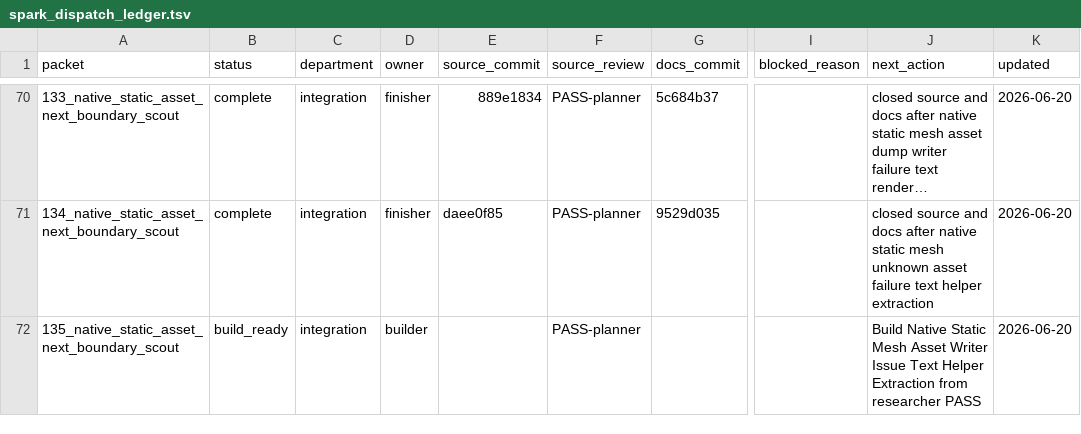
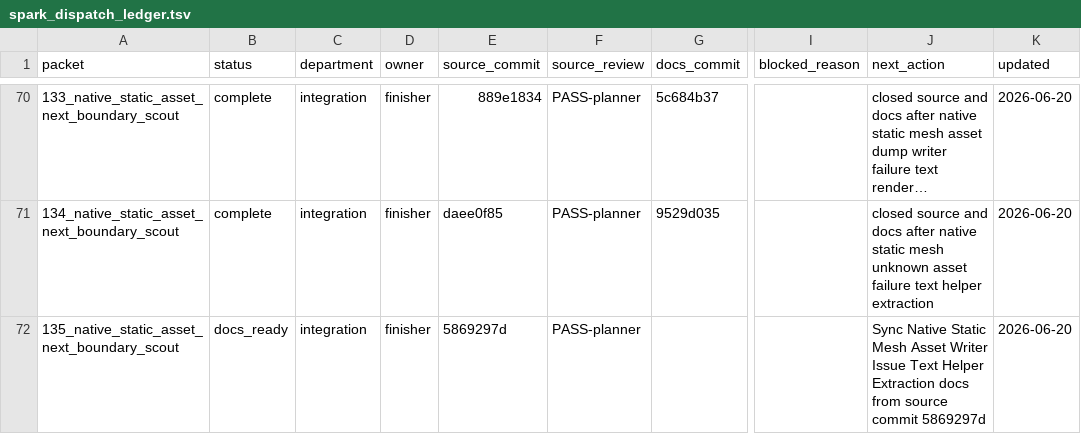
Before and after one commit to KOGA-ryu/iggy, a TSV file: engine/research/departments/integration/spark_dispatch_ledger.tsv, drawn as a sheet; only a part is shown, gaps mark what is left out; long unchanged cells end in …; the diff names each change by its address in the sheet, - before the commit and + after, or states it on an @@ line.

Commit message:
Release static mesh writer issue text helper docs

```diff
--- a/engine/research/departments/integration/spark_dispatch_ledger.tsv
+++ b/engine/research/departments/integration/spark_dispatch_ledger.tsv
-B72 (status): build_ready
+B72 (status): docs_ready
-D72 (owner): builder
+D72 (owner): finisher
-E72 (source_commit): (empty)
+E72 (source_commit): 5869297d
-J72 (next_action): Build Native Static Mesh Asset Writer Issue Text Helper Extraction from researcher PASS
+J72 (next_action): Sync Native Static Mesh Asset Writer Issue Text Helper Extraction docs from source commit 5869297d
```
